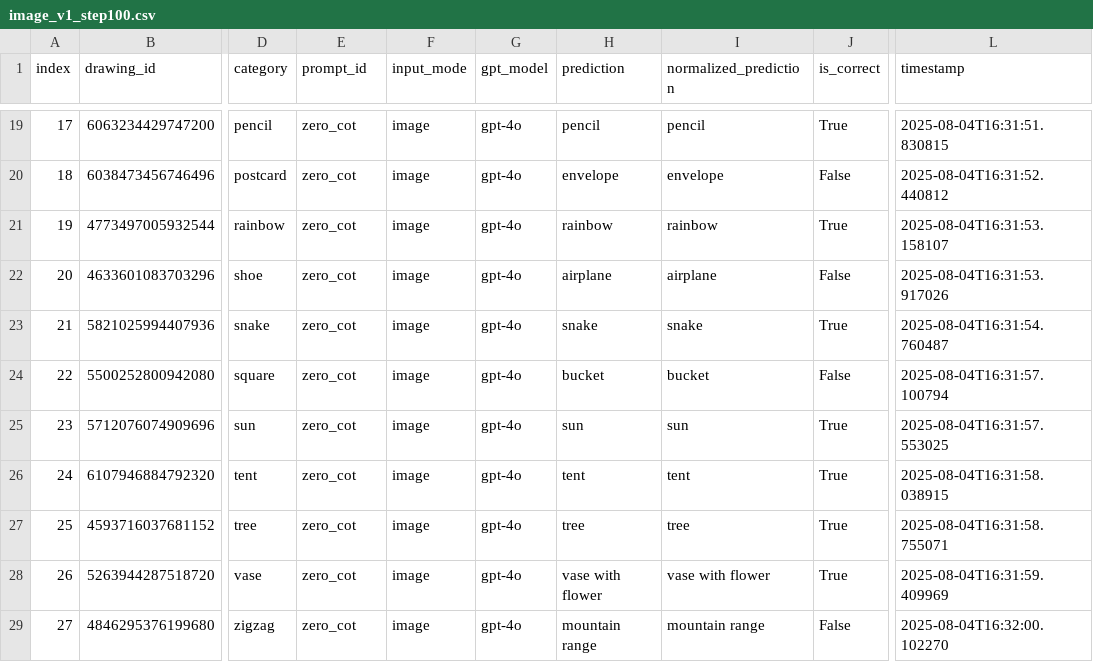
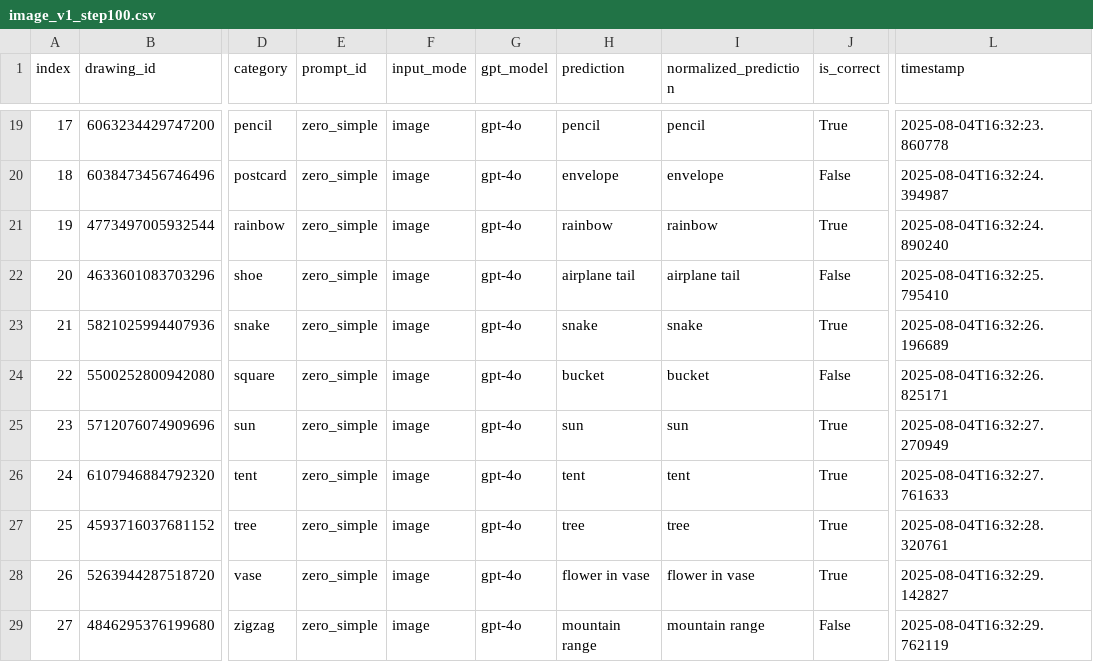
Before and after one commit to audreyshin/quickdraw-eval-results, a CSV file: image_v1_step100.csv, drawn as a sheet; only a part is shown, gaps mark what is left out; the diff covers the shown part only; the diff names each change by its address in the sheet, - before the commit and + after, or states it on an @@ line.

```diff
--- a/image_v1_step100.csv
+++ b/image_v1_step100.csv
-E19:E29 (prompt_id): zero_cot
+E19:E29 (prompt_id): zero_simple
-L19 (timestamp): 2025-08-04T16:31:51.830815
+L19 (timestamp): 2025-08-04T16:32:23.860778
-L20 (timestamp): 2025-08-04T16:31:52.440812
+L20 (timestamp): 2025-08-04T16:32:24.394987
-L21 (timestamp): 2025-08-04T16:31:53.158107
+L21 (timestamp): 2025-08-04T16:32:24.890240
-H22 (prediction): airplane
+H22 (prediction): airplane tail
-I22 (normalized_prediction): airplane
+I22 (normalized_prediction): airplane tail
-L22 (timestamp): 2025-08-04T16:31:53.917026
+L22 (timestamp): 2025-08-04T16:32:25.795410
-L23 (timestamp): 2025-08-04T16:31:54.760487
+L23 (timestamp): 2025-08-04T16:32:26.196689
-L24 (timestamp): 2025-08-04T16:31:57.100794
+L24 (timestamp): 2025-08-04T16:32:26.825171
-L25 (timestamp): 2025-08-04T16:31:57.553025
+L25 (timestamp): 2025-08-04T16:32:27.270949
-L26 (timestamp): 2025-08-04T16:31:58.038915
+L26 (timestamp): 2025-08-04T16:32:27.761633
-L27 (timestamp): 2025-08-04T16:31:58.755071
+L27 (timestamp): 2025-08-04T16:32:28.320761
-H28 (prediction): vase with flower
+H28 (prediction): flower in vase
-I28 (normalized_prediction): vase with flower
+I28 (normalized_prediction): flower in vase
-L28 (timestamp): 2025-08-04T16:31:59.409969
+L28 (timestamp): 2025-08-04T16:32:29.142827
-L29 (timestamp): 2025-08-04T16:32:00.102270
+L29 (timestamp): 2025-08-04T16:32:29.762119
```
Also changed, not shown: 48 edited cells elsewhere in this file.
